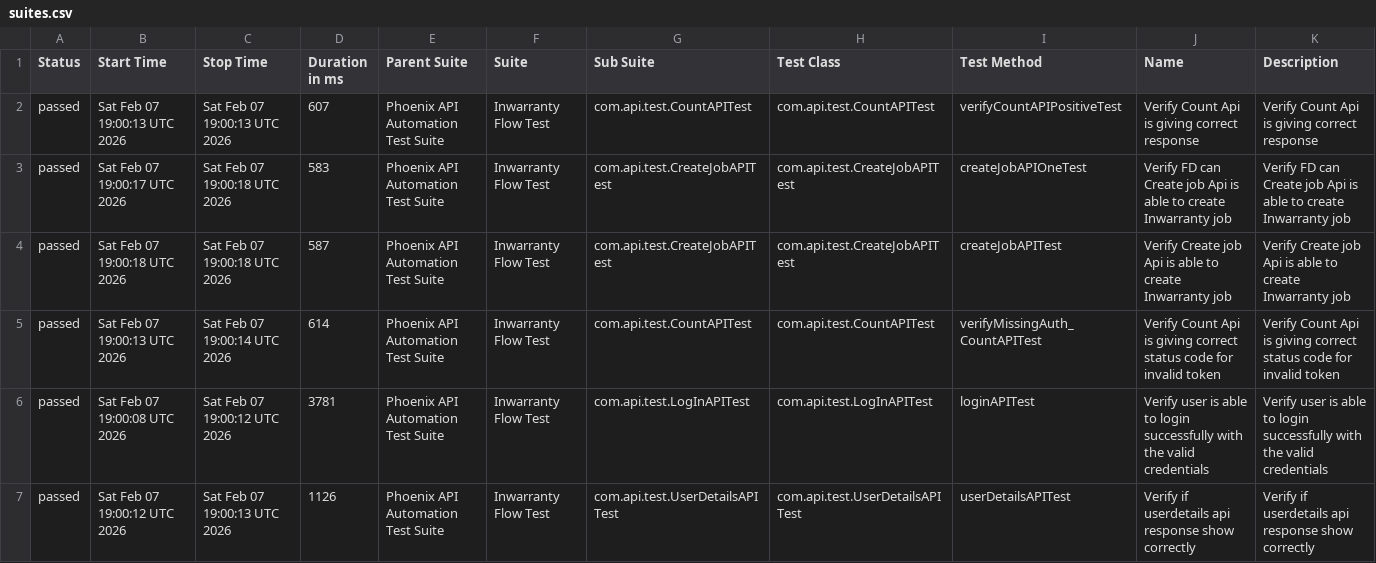
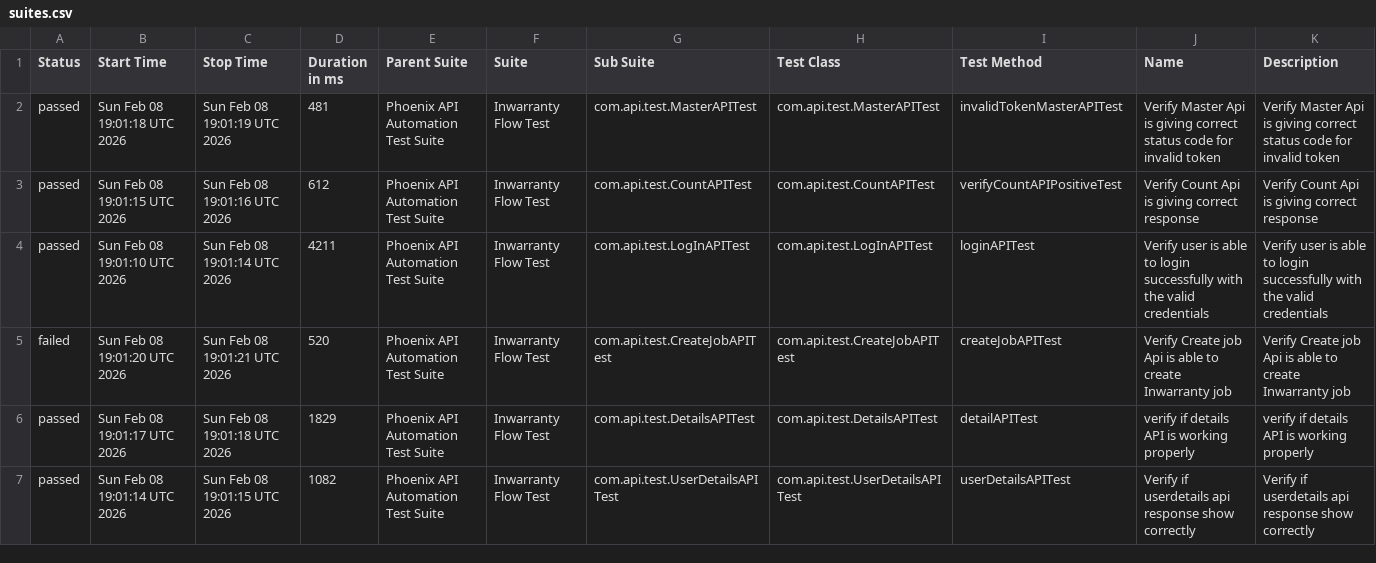
Before and after one commit to sailesh123kumar/PhoenixTestAutomationFramework, a CSV file: data/suites.csv, drawn as a sheet; only a part is shown; the diff covers the shown part only.

```diff
--- a/data/suites.csv
+++ b/data/suites.csv
@@ -1,7 +1,7 @@
 "Status","Start Time","Stop Time","Duration in ms","Parent Suite","Suite","Sub Suite","Test Class","Test Method","Name","Description"
-"passed","Sat Feb 07 19:00:13 UTC 2026","Sat Feb 07 19:00:13 UTC 2026","607","Phoenix API Automation Test Suite","Inwarranty Flow Test","com.api.test.CountAPITest","com.api.test.CountAPITest","verifyCountAPIPositiveTest","Verify Count Api is giving correct response","Verify Count Api is giving correct response"
-"passed","Sat Feb 07 19:00:17 UTC 2026","Sat Feb 07 19:00:18 UTC 2026","583","Phoenix API Automation Test Suite","Inwarranty Flow Test","com.api.test.CreateJobAPITest","com.api.test.CreateJobAPITest","createJobAPIOneTest","Verify FD can Create job Api is able to create Inwarranty job","Verify FD can Create job Api is able to create Inwarranty job"
-"passed","Sat Feb 07 19:00:18 UTC 2026","Sat Feb 07 19:00:18 UTC 2026","587","Phoenix API Automation Test Suite","Inwarranty Flow Test","com.api.test.CreateJobAPITest","com.api.test.CreateJobAPITest","createJobAPITest","Verify Create job Api is able to create Inwarranty job","Verify Create job Api is able to create Inwarranty job"
-"passed","Sat Feb 07 19:00:13 UTC 2026","Sat Feb 07 19:00:14 UTC 2026","614","Phoenix API Automation Test Suite","Inwarranty Flow Test","com.api.test.CountAPITest","com.api.test.CountAPITest","verifyMissingAuth_CountAPITest","Verify Count Api is giving correct status code for invalid token","Verify Count Api is giving correct status code for invalid token"
-"passed","Sat Feb 07 19:00:08 UTC 2026","Sat Feb 07 19:00:12 UTC 2026","3781","Phoenix API Automation Test Suite","Inwarranty Flow Test","com.api.test.LogInAPITest","com.api.test.LogInAPITest","loginAPITest","Verify user is able to login successfully with the valid credentials","Verify user is able to login successfully with the valid credentials"
-"passed","Sat Feb 07 19:00:12 UTC 2026","Sat Feb 07 19:00:13 UTC 2026","1126","Phoenix API Automation Test Suite","Inwarranty Flow Test","com.api.test.UserDetailsAPITest","com.api.test.UserDetailsAPITest","userDetailsAPITest","Verify if userdetails api response show correctly","Verify if userdetails api response show correctly"
+"passed","Sun Feb 08 19:01:18 UTC 2026","Sun Feb 08 19:01:19 UTC 2026","481","Phoenix API Automation Test Suite","Inwarranty Flow Test","com.api.test.MasterAPITest","com.api.test.MasterAPITest","invalidTokenMasterAPITest","Verify Master Api is giving correct status code for invalid token","Verify Master Api is giving correct status code for invalid token"
+"passed","Sun Feb 08 19:01:15 UTC 2026","Sun Feb 08 19:01:16 UTC 2026","612","Phoenix API Automation Test Suite","Inwarranty Flow Test","com.api.test.CountAPITest","com.api.test.CountAPITest","verifyCountAPIPositiveTest","Verify Count Api is giving correct response","Verify Count Api is giving correct response"
+"passed","Sun Feb 08 19:01:10 UTC 2026","Sun Feb 08 19:01:14 UTC 2026","4211","Phoenix API Automation Test Suite","Inwarranty Flow Test","com.api.test.LogInAPITest","com.api.test.LogInAPITest","loginAPITest","Verify user is able to login successfully with the valid credentials","Verify user is able to login successfully with the valid credentials"
+"failed","Sun Feb 08 19:01:20 UTC 2026","Sun Feb 08 19:01:21 UTC 2026","520","Phoenix API Automation Test Suite","Inwarranty Flow Test","com.api.test.CreateJobAPITest","com.api.test.CreateJobAPITest","createJobAPITest","Verify Create job Api is able to create Inwarranty job","Verify Create job Api is able to create Inwarranty job"
+"passed","Sun Feb 08 19:01:17 UTC 2026","Sun Feb 08 19:01:18 UTC 2026","1829","Phoenix API Automation Test Suite","Inwarranty Flow Test","com.api.test.DetailsAPITest","com.api.test.DetailsAPITest","detailAPITest","verify if details API is working properly","verify if details API is working properly"
+"passed","Sun Feb 08 19:01:14 UTC 2026","Sun Feb 08 19:01:15 UTC 2026","1082","Phoenix API Automation Test Suite","Inwarranty Flow Test","com.api.test.UserDetailsAPITest","com.api.test.UserDetailsAPITest","userDetailsAPITest","Verify if userdetails api response show correctly","Verify if userdetails api response show correctly"
```
Also changed, not shown: 1 added row, 1 removed row and 10 edited cells elsewhere in this file, data/behaviors.csv, 56 other files.
